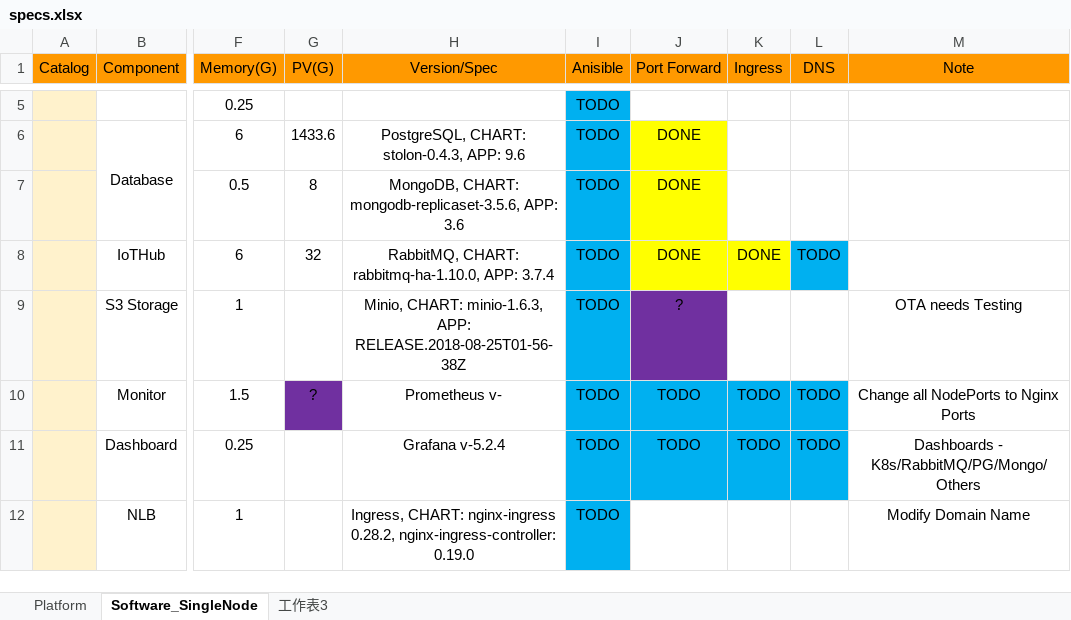
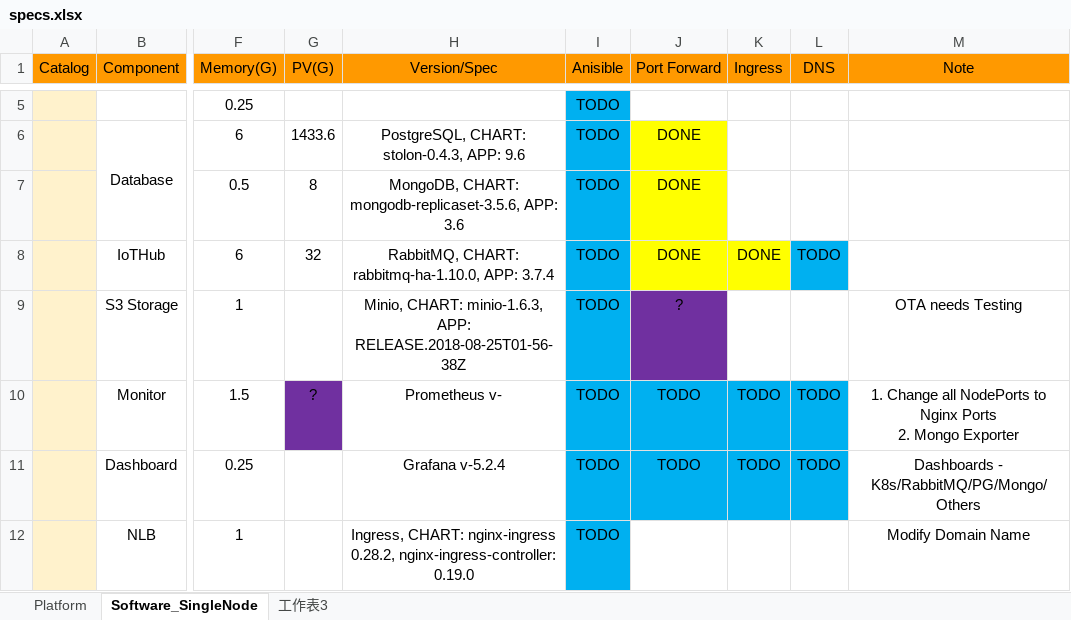
Before and after one commit to TsubasaEX/Tracks, an Excel workbook: specs.xlsx, sheet Software_SingleNode, drawn as a sheet; only a part is shown, gaps mark what is left out; values as stored, in another font and other column widths than the file's, no borders; ↵ is a line break in a cell; the diff names each change by its address in the sheet, - before the commit and + after, or states it on an @@ line.

Commit message:
update

```diff
--- a/specs.xlsx (sheet Software_SingleNode)
+++ b/specs.xlsx (sheet Software_SingleNode)
-M10 (Note): Change all NodePorts to Nginx Ports
+M10 (Note): 1. Change all NodePorts to Nginx Ports ↵ 2. Mongo Exporter
```
